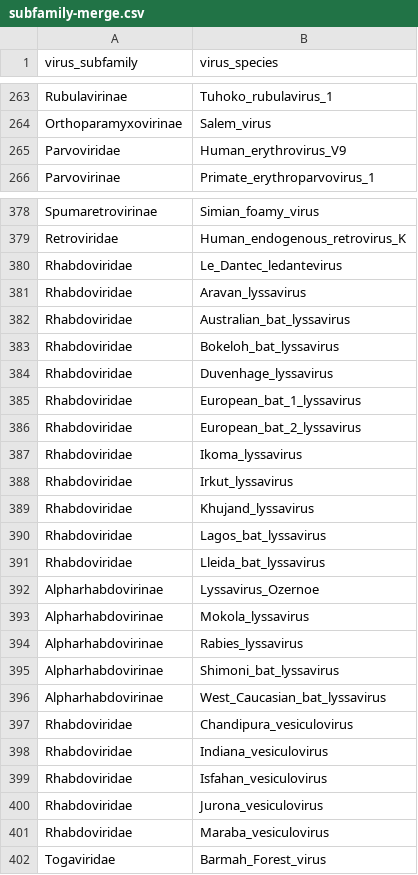
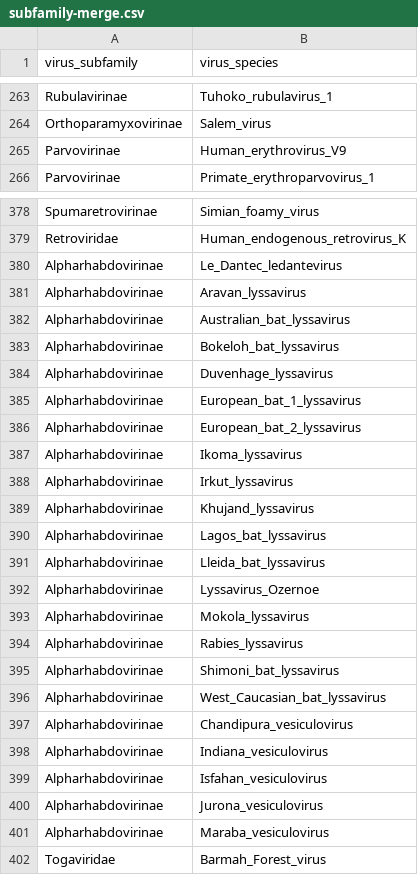
Before and after one commit to brooklabteam/bat-Virscan-public, a CSV file: working-data/subfamily-merge.csv, drawn as a sheet; only a part is shown, gaps mark what is left out; the diff covers the shown part only.

```diff
--- a/working-data/subfamily-merge.csv
+++ b/working-data/subfamily-merge.csv
@@ -264,3 +264,3 @@ Rubulavirinae,Tuhoko_rubulavirus_1
 Orthoparamyxovirinae,Salem_virus
-Parvoviridae,Human_erythrovirus_V9
+Parvovirinae,Human_erythrovirus_V9
 Parvovirinae,Primate_erythroparvovirus_1
@@ -379,14 +379,14 @@ Spumaretrovirinae,Simian_foamy_virus
 Retroviridae,Human_endogenous_retrovirus_K
-Rhabdoviridae,Le_Dantec_ledantevirus
-Rhabdoviridae,Aravan_lyssavirus
-Rhabdoviridae,Australian_bat_lyssavirus
-Rhabdoviridae,Bokeloh_bat_lyssavirus
-Rhabdoviridae,Duvenhage_lyssavirus
-Rhabdoviridae,European_bat_1_lyssavirus
-Rhabdoviridae,European_bat_2_lyssavirus
-Rhabdoviridae,Ikoma_lyssavirus
-Rhabdoviridae,Irkut_lyssavirus
-Rhabdoviridae,Khujand_lyssavirus
-Rhabdoviridae,Lagos_bat_lyssavirus
-Rhabdoviridae,Lleida_bat_lyssavirus
+Alpharhabdovirinae,Le_Dantec_ledantevirus
+Alpharhabdovirinae,Aravan_lyssavirus
+Alpharhabdovirinae,Australian_bat_lyssavirus
+Alpharhabdovirinae,Bokeloh_bat_lyssavirus
+Alpharhabdovirinae,Duvenhage_lyssavirus
+Alpharhabdovirinae,European_bat_1_lyssavirus
+Alpharhabdovirinae,European_bat_2_lyssavirus
+Alpharhabdovirinae,Ikoma_lyssavirus
+Alpharhabdovirinae,Irkut_lyssavirus
+Alpharhabdovirinae,Khujand_lyssavirus
+Alpharhabdovirinae,Lagos_bat_lyssavirus
+Alpharhabdovirinae,Lleida_bat_lyssavirus
 Alpharhabdovirinae,Lyssavirus_Ozernoe
@@ -396,7 +396,7 @@ Alpharhabdovirinae,Shimoni_bat_lyssavirus
 Alpharhabdovirinae,West_Caucasian_bat_lyssavirus
-Rhabdoviridae,Chandipura_vesiculovirus
-Rhabdoviridae,Indiana_vesiculovirus
-Rhabdoviridae,Isfahan_vesiculovirus
-Rhabdoviridae,Jurona_vesiculovirus
-Rhabdoviridae,Maraba_vesiculovirus
+Alpharhabdovirinae,Chandipura_vesiculovirus
+Alpharhabdovirinae,Indiana_vesiculovirus
+Alpharhabdovirinae,Isfahan_vesiculovirus
+Alpharhabdovirinae,Jurona_vesiculovirus
+Alpharhabdovirinae,Maraba_vesiculovirus
 Togaviridae,Barmah_Forest_virus
```
Also changed, not shown: 1 edited cell elsewhere in this file, 7 other files.
